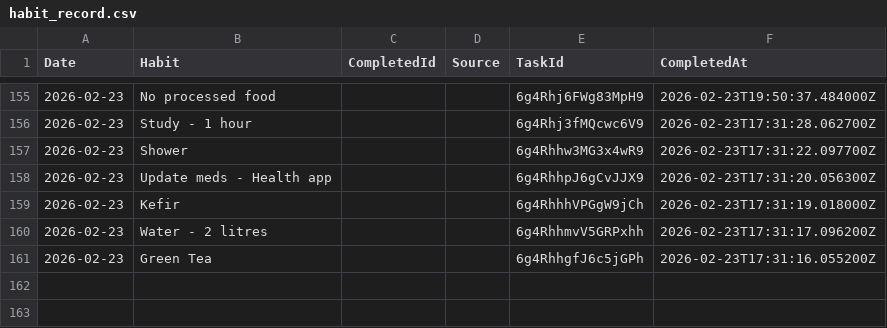
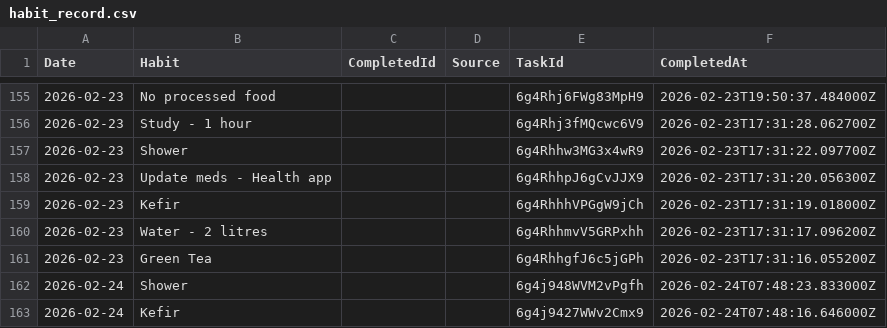
Before and after one commit to JevonDaffyd/python-habit-tracker, a CSV file: habit_record.csv, drawn as a sheet; only a part is shown, gaps mark what is left out.

```diff
--- a/habit_record.csv
+++ b/habit_record.csv
@@ -161 +161,3 @@ Date,Habit,CompletedId,Source,TaskId,CompletedAt
 2026-02-23,Green Tea,,,6g4RhhgfJ6c5jGPh,2026-02-23T17:31:16.055200Z
+2026-02-24,Shower,,,6g4j948WVM2vPgfh,2026-02-24T07:48:23.833000Z
+2026-02-24,Kefir,,,6g4j9427WWv2Cmx9,2026-02-24T07:48:16.646000Z
```
